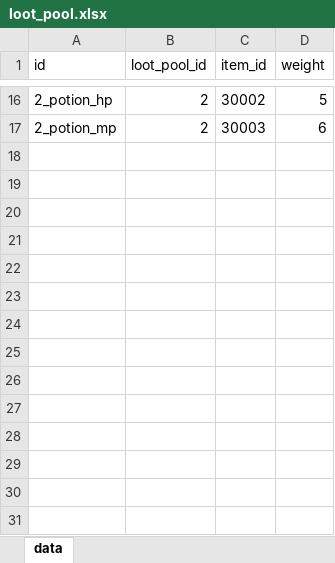
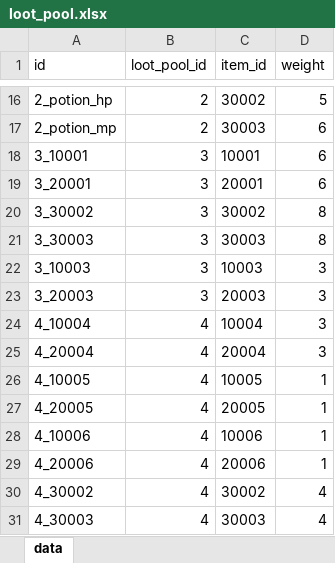
Before and after one commit to ColaSprite12138/zaohua, an Excel workbook: assets/resource/tables/loot_pool.xlsx, sheet data, drawn as a sheet; only a part is shown, gaps mark what is left out; values as stored, in another font and other column widths than the file's, no borders; the diff names each change by its address in the sheet, - before the commit and + after, or states it on an @@ line.

Commit message:
feat(single-run): 可破坏物 + 单局事件 + 怪的惊醒模型（设计 10.2 / 10.5 第一批）
- 可破坏物（10.5）：三档（木箱 2s / 铜箱 3s / 舍利匣 4s）站桩砸开，受击/闪避/走开只清进度
  不给硬直；舍利匣有机关（guard_radius 240 内还有活怪时起不了手）；起手与砸开各一次声响
  惊醒沉睡的怪；产出走 loot.ts::rollPool（新池 3/4）并复用同一份 Drop；砸开留 6 秒残骸。
  位置来自 LDtk 的 Destructible 实体（正式图 8 个 / 夹具 3 个）。
- 单局事件（10.2）：第 7 分钟（420s）在 LDtk EventSite 上刷舍利匣 + 25 秒金色光柱 +
  小地图亮点 + 声响；一行一局只触发一次，已结束的一局不再刷。
- 惊醒模型：Skeleton.awake + monster.xlsx::sense_radius；唤醒来源四个（进感知圈 / 挨伤害 /
  附近被砸开 / 撤离阶段），单向不可回睡；撤离阶段离玩家 > monster_converge_px 的怪改去守最近的门。
- 表：新增 destructible.xlsx / event.xlsx，monster.xlsx +sense_radius，combat_rule.xlsx
  +monster_converge_px，loot_pool.xlsx +池 3/4；一次性生成脚本 scripts/make_destructible_tables.py。
- 地图：arena.ldtk 新增 Destructible / EventSite 实体（scripts/add_destructible_entities.py 只追加，
  不动人工编辑），import_map.py 导出；gen_arena_map.py 同步同一份点位。
- 表现：voxel.ts 三种箱体模型；paint.ts 箱体/进度条/残骸/事件光柱/小地图标记。
- 验收：349 单测（+31）/ 53 壳层 / 16 独立页 / playthrough 98 + death-drop 2 +
  新增 playthrough-destructible 129 步；verify-all ALL GREEN。

```diff
--- a/assets/resource/tables/loot_pool.xlsx (sheet data)
+++ b/assets/resource/tables/loot_pool.xlsx (sheet data)
+row 18: 3_10001 | 3 | 10001 | 6
+row 19: 3_20001 | 3 | 20001 | 6
+row 20: 3_30002 | 3 | 30002 | 8
+row 21: 3_30003 | 3 | 30003 | 8
+row 22: 3_10003 | 3 | 10003 | 3
+row 23: 3_20003 | 3 | 20003 | 3
+row 24: 4_10004 | 4 | 10004 | 3
+row 25: 4_20004 | 4 | 20004 | 3
+row 26: 4_10005 | 4 | 10005 | 1
+row 27: 4_20005 | 4 | 20005 | 1
+row 28: 4_10006 | 4 | 10006 | 1
+row 29: 4_20006 | 4 | 20006 | 1
+row 30: 4_30002 | 4 | 30002 | 4
+row 31: 4_30003 | 4 | 30003 | 4
```
Also changed, not shown: assets/resource/tables/combat_rule.xlsx, assets/resource/tables/monster.xlsx, 44 other files.
